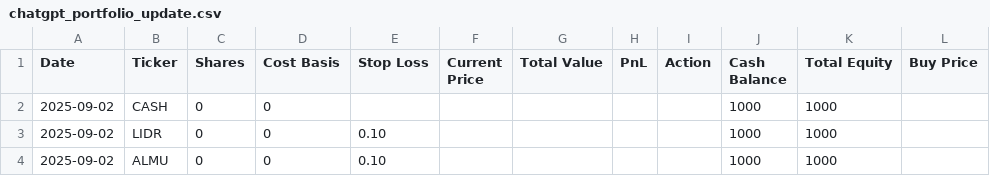
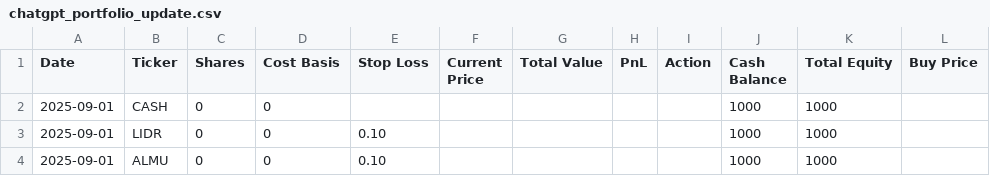
Before and after one commit to mrjeffreyweiss/ChatGPT-Micro-Cap-Experiment, a CSV file: Start Your Own/chatgpt_portfolio_update.csv, drawn as a sheet.

Commit message:
change date

```diff
--- a/Start Your Own/chatgpt_portfolio_update.csv
+++ b/Start Your Own/chatgpt_portfolio_update.csv
@@ -1,4 +1,4 @@
 Date,Ticker,Shares,Cost Basis,Stop Loss,Current Price,Total Value,PnL,Action,Cash Balance,Total Equity,Buy Price
-2025-09-02,CASH,0,0,, , , , ,1000,1000,
-2025-09-02,LIDR,0,0,0.10, , , , ,1000,1000,
-2025-09-02,ALMU,0,0,0.10, , , , ,1000,1000,
+2025-09-01,CASH,0,0,, , , , ,1000,1000,
+2025-09-01,LIDR,0,0,0.10, , , , ,1000,1000,
+2025-09-01,ALMU,0,0,0.10, , , , ,1000,1000,
```
